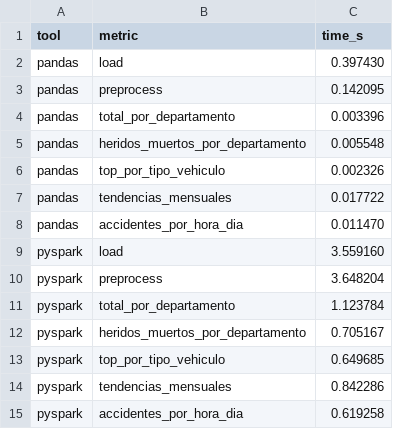
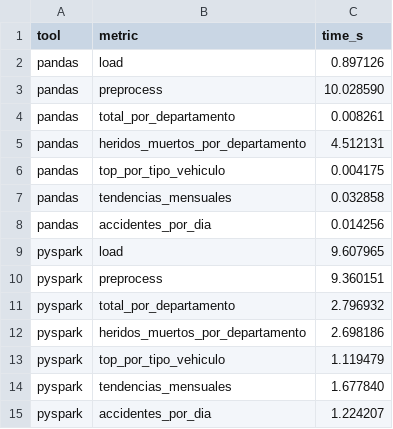
Before and after one commit to IsmeniaIMGO/BigData, a CSV file: Entrega3/results/timing_comparison.csv, drawn as a sheet.

```diff
--- a/Entrega3/results/timing_comparison.csv
+++ b/Entrega3/results/timing_comparison.csv
@@ -1,15 +1,15 @@
 tool,metric,time_s
-pandas,load,0.397430
-pandas,preprocess,0.142095
-pandas,total_por_departamento,0.003396
-pandas,heridos_muertos_por_departamento,0.005548
-pandas,top_por_tipo_vehiculo,0.002326
-pandas,tendencias_mensuales,0.017722
-pandas,accidentes_por_hora_dia,0.011470
-pyspark,load,3.559160
-pyspark,preprocess,3.648204
-pyspark,total_por_departamento,1.123784
-pyspark,heridos_muertos_por_departamento,0.705167
-pyspark,top_por_tipo_vehiculo,0.649685
-pyspark,tendencias_mensuales,0.842286
-pyspark,accidentes_por_hora_dia,0.619258
+pandas,load,0.897126
+pandas,preprocess,10.028590
+pandas,total_por_departamento,0.008261
+pandas,heridos_muertos_por_departamento,4.512131
+pandas,top_por_tipo_vehiculo,0.004175
+pandas,tendencias_mensuales,0.032858
+pandas,accidentes_por_dia,0.014256
+pyspark,load,9.607965
+pyspark,preprocess,9.360151
+pyspark,total_por_departamento,2.796932
+pyspark,heridos_muertos_por_departamento,2.698186
+pyspark,top_por_tipo_vehiculo,1.119479
+pyspark,tendencias_mensuales,1.677840
+pyspark,accidentes_por_dia,1.224207
```
Also changed, not shown: Entrega3/results/pandas_heridos_muertos_por_departamento.csv, Entrega3/results/pandas_tendencia_mensual.csv, 12 other files.
